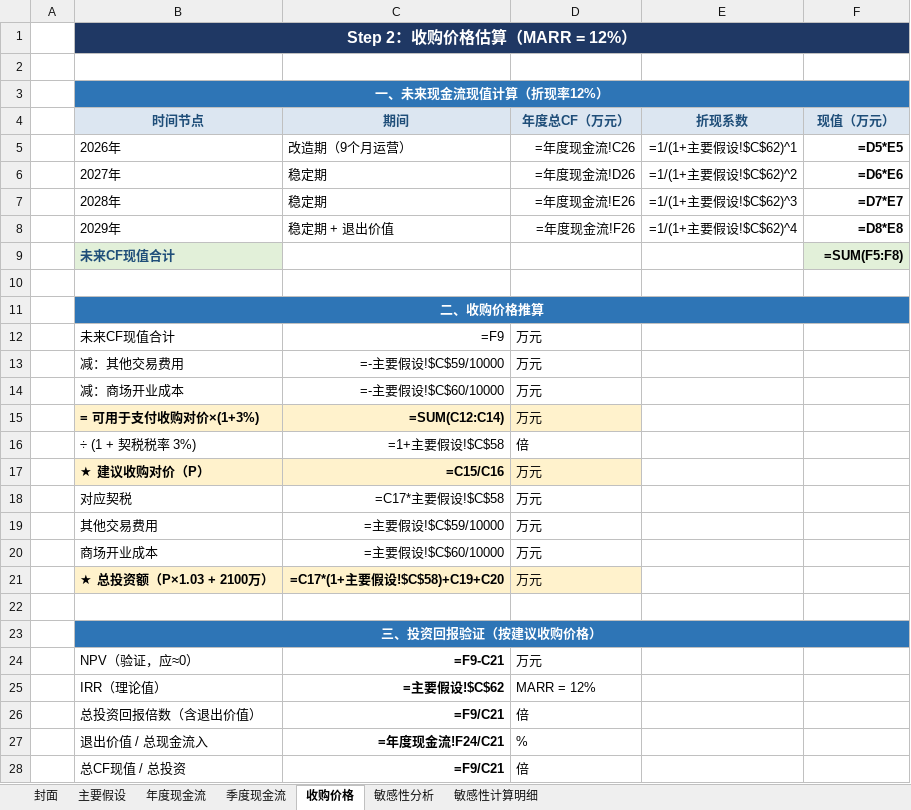
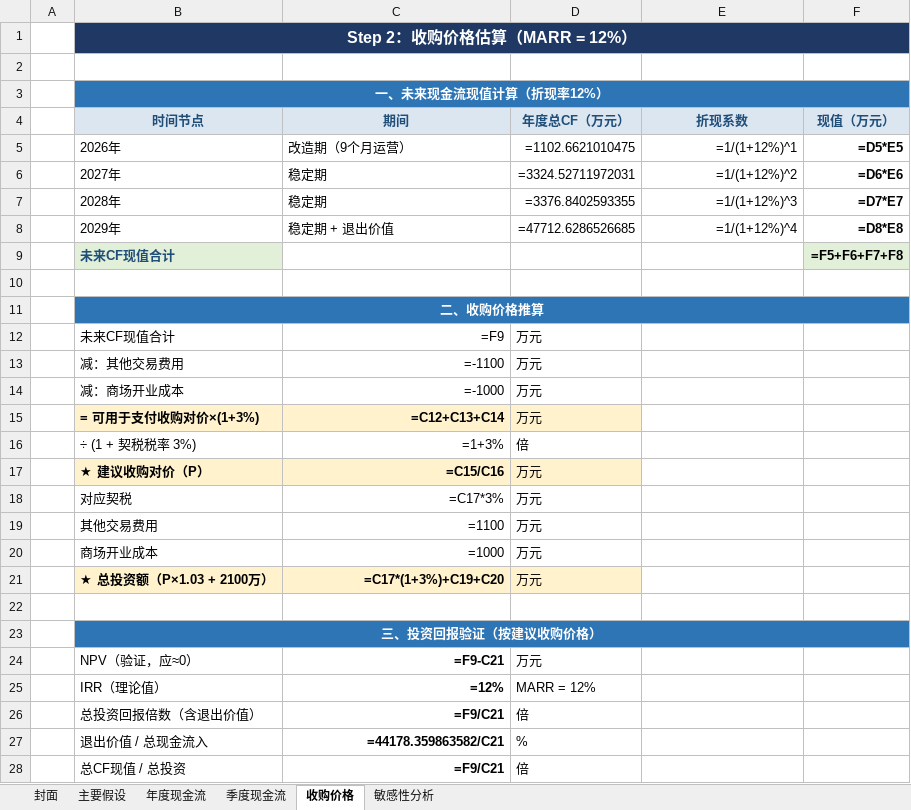
Before and after one commit to amithyst/EngineringEconomyCaseStudy, an Excel workbook: final_report/宁波怡丰汇投资分析.xlsx, sheet 收购价格, drawn as a sheet; values as stored, in another font and other column widths than the file's, no borders; formulas are shown in place of their values; the diff names each change by its address in the sheet, - before the commit and + after, or states it on an @@ line.

```diff
--- a/final_report/宁波怡丰汇投资分析.xlsx (sheet 收购价格)
+++ b/final_report/宁波怡丰汇投资分析.xlsx (sheet 收购价格)
@@ sheet tab hidden: 敏感性计算明细 @@
-D5 (年度总CF（万元）): =年度现金流!C26
+D5 (年度总CF（万元）): =1102.6621010475
-E5 (折现系数): =1/(1+主要假设!$C$62)^1
+E5 (折现系数): =1/(1+12%)^1
-D6 (年度总CF（万元）): =年度现金流!D26
+D6 (年度总CF（万元）): =3324.52711972031
-E6 (折现系数): =1/(1+主要假设!$C$62)^2
+E6 (折现系数): =1/(1+12%)^2
-D7 (年度总CF（万元）): =年度现金流!E26
+D7 (年度总CF（万元）): =3376.8402593355
-E7 (折现系数): =1/(1+主要假设!$C$62)^3
+E7 (折现系数): =1/(1+12%)^3
-D8 (年度总CF（万元）): =年度现金流!F26
+D8 (年度总CF（万元）): =47712.6286526685
-E8 (折现系数): =1/(1+主要假设!$C$62)^4
+E8 (折现系数): =1/(1+12%)^4
-F9 (现值（万元）): =SUM(F5:F8)
+F9 (现值（万元）): =F5+F6+F7+F8
-C13 (期间): =-主要假设!$C$59/10000
+C13 (期间): =-1100
-C14 (期间): =-主要假设!$C$60/10000
+C14 (期间): =-1000
-C15 (期间): =SUM(C12:C14)
+C15 (期间): =C12+C13+C14
-C16 (期间): =1+主要假设!$C$58
+C16 (期间): =1+3%
-C18 (期间): =C17*主要假设!$C$58
+C18 (期间): =C17*3%
-C19 (期间): =主要假设!$C$59/10000
+C19 (期间): =1100
-C20 (期间): =主要假设!$C$60/10000
+C20 (期间): =1000
-C21 (期间): =C17*(1+主要假设!$C$58)+C19+C20
+C21 (期间): =C17*(1+3%)+C19+C20
-C25 (期间): =主要假设!$C$62
+C25 (期间): =12%
-C27 (期间): =年度现金流!F24/C21
+C27 (期间): =44178.359863582/C21
```
Also changed, not shown: sheet 敏感性分析, sheet 年度现金流, sheet 季度现金流, 1 other file.
